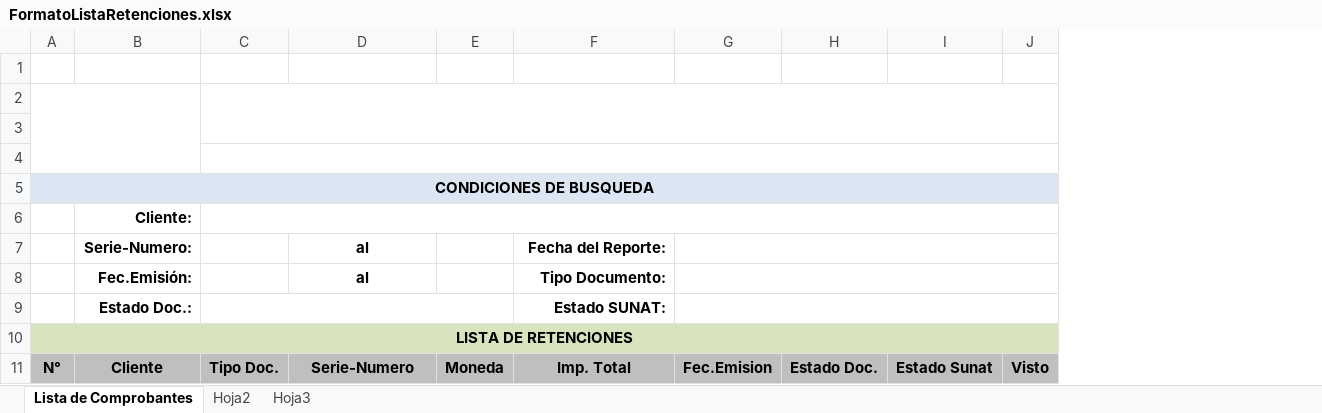
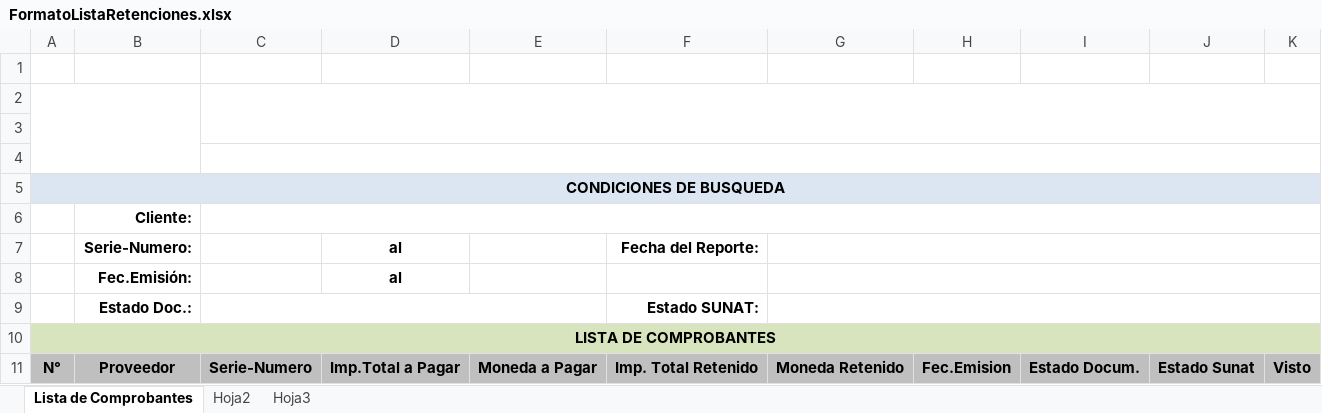
Before and after one commit to gleandro/bizlinks, an Excel workbook: nc_formatos/retenciones/FormatoListaRetenciones.xlsx, sheet Lista de Comprobantes, drawn as a sheet; only a part is shown; values as stored, in another font and other column widths than the file's, no borders; removed rows and columns are numbered as before the commit, all else as after; the diff names each change by its address in the sheet, - before the commit and + after, or states it on an @@ line.

```diff
--- a/nc_formatos/retenciones/FormatoListaRetenciones.xlsx (sheet Lista de Comprobantes)
+++ b/nc_formatos/retenciones/FormatoListaRetenciones.xlsx (sheet Lista de Comprobantes)
-column C, row 11: Tipo Doc.
+column C, row 11: Serie-Numero
-column E, row 11: Moneda
+column E, row 11: Moneda a Pagar
+column G, row 11: Moneda Retenido
-column H, row 11: Estado Doc.
+column I, row 11: Estado Docum.
-G7:K7 merged
-F8: Tipo Documento:
+F8: (empty)
-G8:K8 merged
-G9:K9 merged
-A10: LISTA DE RETENCIONES
+A10: LISTA DE COMPROBANTES
-B11: Cliente
+B11: Proveedor
-D11: Serie-Numero
+D11: Imp.Total a Pagar
-F11: Imp. Total
+F11: Imp. Total Retenido
```
Also changed, not shown: 23 other files.
